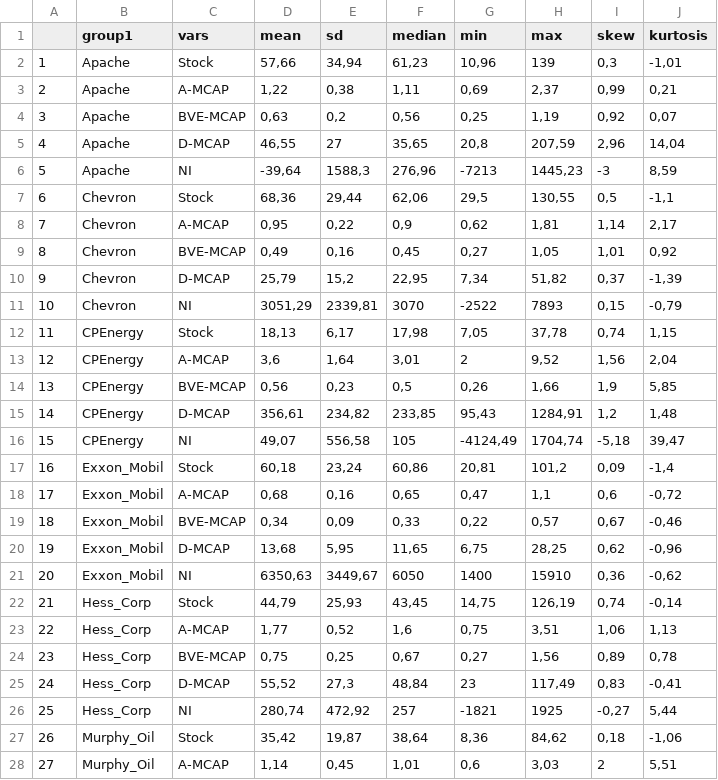
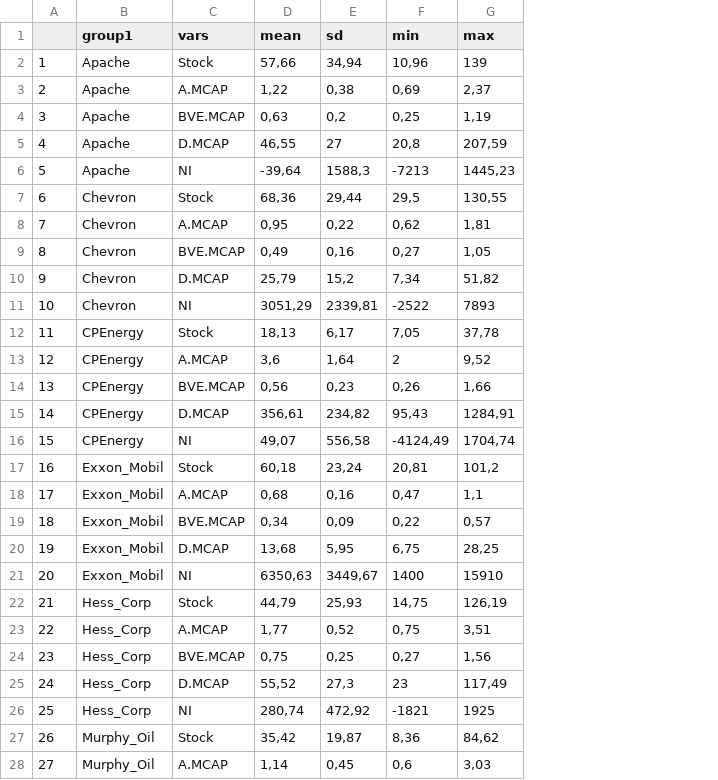
Before and after one commit to Fabian-HC/SPL-OilUS, a CSV file: Quantlet2 _ EDA/Specific_Factors_Absolute.csv, drawn as a sheet; only a part is shown; the diff covers the shown part only; the diff names each change by its address in the sheet, - before the commit and + after, or states it on an @@ line.

```diff
--- a/Quantlet2 _ EDA/Specific_Factors_Absolute.csv
+++ b/Quantlet2 _ EDA/Specific_Factors_Absolute.csv
-column F (median), rows 2-28: 61,23 | 1,11 | 0,56 | 35,65 | 276,96 | 62,06 | 0,9 | 0,45 | 22,95 | 3070 | 17,98 | 3,01 | 0,5 | 233,85 | 105 | 60,86 | 0,65 | 0,33 | 11,65 | 6050 | 43,45 | 1,6 | 0,67 | 48,84 | 257 | 38,64 | 1,01
-column I (skew), rows 2-28: 0,3 | 0,99 | 0,92 | 2,96 | -3 | 0,5 | 1,14 | 1,01 | 0,37 | 0,15 | 0,74 | 1,56 | 1,9 | 1,2 | -5,18 | 0,09 | 0,6 | 0,67 | 0,62 | 0,36 | 0,74 | 1,06 | 0,89 | 0,83 | -0,27 | 0,18 | 2
-column J (kurtosis), rows 2-28: -1,01 | 0,21 | 0,07 | 14,04 | 8,59 | -1,1 | 2,17 | 0,92 | -1,39 | -0,79 | 1,15 | 2,04 | 5,85 | 1,48 | 39,47 | -1,4 | -0,72 | -0,46 | -0,96 | -0,62 | -0,14 | 1,13 | 0,78 | -0,41 | 5,44 | -1,06 | 5,51
-C3 (vars): A-MCAP
+C3 (vars): A.MCAP
-C4 (vars): BVE-MCAP
+C4 (vars): BVE.MCAP
-C5 (vars): D-MCAP
+C5 (vars): D.MCAP
-C8 (vars): A-MCAP
+C8 (vars): A.MCAP
-C9 (vars): BVE-MCAP
+C9 (vars): BVE.MCAP
-C10 (vars): D-MCAP
+C10 (vars): D.MCAP
-C13 (vars): A-MCAP
+C13 (vars): A.MCAP
-C14 (vars): BVE-MCAP
+C14 (vars): BVE.MCAP
-C15 (vars): D-MCAP
+C15 (vars): D.MCAP
-C18 (vars): A-MCAP
+C18 (vars): A.MCAP
-C19 (vars): BVE-MCAP
+C19 (vars): BVE.MCAP
-C20 (vars): D-MCAP
+C20 (vars): D.MCAP
-C23 (vars): A-MCAP
+C23 (vars): A.MCAP
-C24 (vars): BVE-MCAP
+C24 (vars): BVE.MCAP
-C25 (vars): D-MCAP
+C25 (vars): D.MCAP
-C28 (vars): A-MCAP
+C28 (vars): A.MCAP
```
Also changed, not shown: 11 edited cells elsewhere in this file, Quantlet2 _ EDA/Common_Factors_Absolute.csv, 3 other files.
